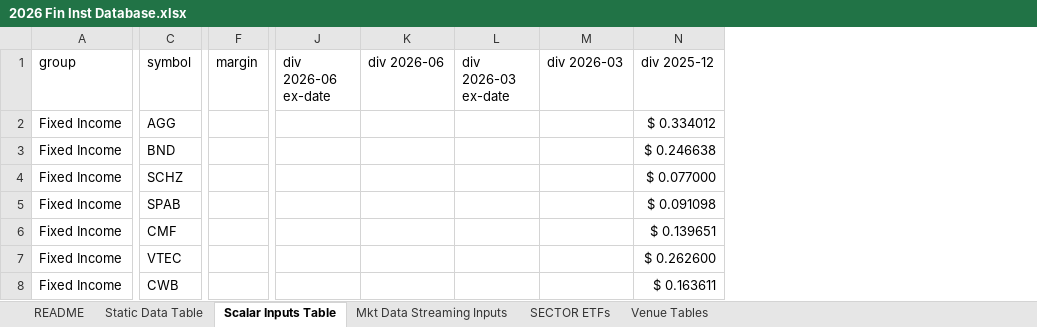
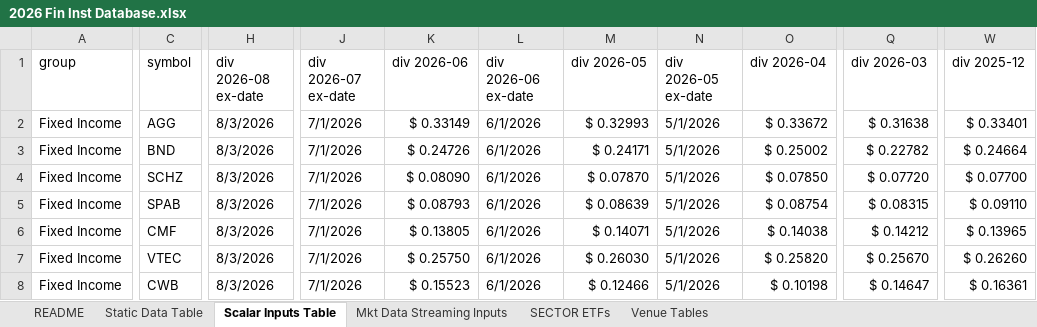
Before and after one commit to mikehyland-quant/crypto-project, an Excel workbook: spreadsheets/2026 Fin Inst Database.xlsx, sheet Scalar Inputs Table, drawn as a sheet; only a part is shown, gaps mark what is left out; values as stored, in another font and other column widths than the file's, no cell formats; table styles not drawn; removed rows and columns are numbered as before the commit, all else as after; the diff covers the shown part only; the diff names each change by its address in the sheet, - before the commit and + after, or states it on an @@ line.

```diff
--- a/spreadsheets/2026 Fin Inst Database.xlsx (sheet Scalar Inputs Table)
+++ b/spreadsheets/2026 Fin Inst Database.xlsx (sheet Scalar Inputs Table)
-column F (margin), empty
+column H (div 2026-08 ex-date), rows 2-8: all 8/3/2026
-column J (div 2026-06 ex-date), empty
+column J (div 2026-07 ex-date), rows 2-8: all 7/1/2026
-column L (div 2026-03 ex-date), empty
+column L (div 2026-06 ex-date), rows 2-8: all 6/1/2026
+column M (div 2026-05), rows 2-8: $ 0.32993 | $ 0.24171 | $ 0.07870 | $ 0.08639 | $ 0.14071 | $ 0.26030 | $ 0.12466
+column N (div 2026-05 ex-date), rows 2-8: all 5/1/2026
+column O (div 2026-04), rows 2-8: $ 0.33672 | $ 0.25002 | $ 0.07850 | $ 0.08754 | $ 0.14038 | $ 0.25820 | $ 0.10198
-K2 (div 2026-06): (empty)
+K2 (div 2026-06): $ 0.33149
-Q2 (div 2026-03): (empty)
+Q2 (div 2026-03): $ 0.31638
-W2 (div 2025-12): $ 0.334012
+W2 (div 2025-12): $ 0.33401
-K3 (div 2026-06): (empty)
+K3 (div 2026-06): $ 0.24726
-Q3 (div 2026-03): (empty)
+Q3 (div 2026-03): $ 0.22782
-W3 (div 2025-12): $ 0.246638
+W3 (div 2025-12): $ 0.24664
-K4 (div 2026-06): (empty)
+K4 (div 2026-06): $ 0.08090
-Q4 (div 2026-03): (empty)
+Q4 (div 2026-03): $ 0.07720
-W4 (div 2025-12): $ 0.077000
+W4 (div 2025-12): $ 0.07700
-K5 (div 2026-06): (empty)
+K5 (div 2026-06): $ 0.08793
-Q5 (div 2026-03): (empty)
+Q5 (div 2026-03): $ 0.08315
-W5 (div 2025-12): $ 0.091098
+W5 (div 2025-12): $ 0.09110
-K6 (div 2026-06): (empty)
+K6 (div 2026-06): $ 0.13805
-Q6 (div 2026-03): (empty)
+Q6 (div 2026-03): $ 0.14212
-W6 (div 2025-12): $ 0.139651
+W6 (div 2025-12): $ 0.13965
-K7 (div 2026-06): (empty)
+K7 (div 2026-06): $ 0.25750
-Q7 (div 2026-03): (empty)
+Q7 (div 2026-03): $ 0.25670
-W7 (div 2025-12): $ 0.262600
+W7 (div 2025-12): $ 0.26260
-K8 (div 2026-06): (empty)
+K8 (div 2026-06): $ 0.15523
-Q8 (div 2026-03): (empty)
+Q8 (div 2026-03): $ 0.14647
-W8 (div 2025-12): $ 0.163611
+W8 (div 2025-12): $ 0.16361
```
Also changed, not shown: 19 added rows, 19 removed rows, 6 added columns, 1 removed column and 127 edited cells elsewhere in this sheet, sheet Mkt Data Streaming Inputs, cell formats, spreadsheets/2026 BTC ETF Ratios.xlsx, spreadsheets/2026 Group Trading Inputs.xlsm, 1 other file.
